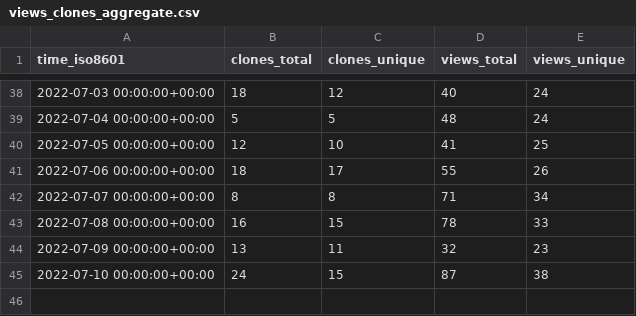
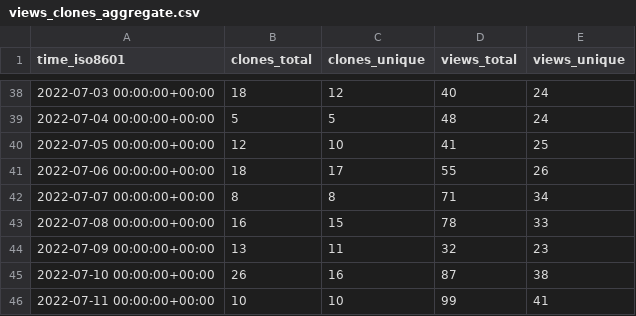
Before and after one commit to nickbandooo/email-nuker, a CSV file: bagarrattaa/email-nuker/ghrs-data/views_clones_aggregate.csv, drawn as a sheet; only a part is shown, gaps mark what is left out.

```diff
--- a/bagarrattaa/email-nuker/ghrs-data/views_clones_aggregate.csv
+++ b/bagarrattaa/email-nuker/ghrs-data/views_clones_aggregate.csv
@@ -44,2 +44,3 @@ time_iso8601,clones_total,clones_unique,views_total,views_unique
 2022-07-09 00:00:00+00:00,13,11,32,23
-2022-07-10 00:00:00+00:00,24,15,87,38
+2022-07-10 00:00:00+00:00,26,16,87,38
+2022-07-11 00:00:00+00:00,10,10,99,41
```
Also changed, not shown: 1 other file.
